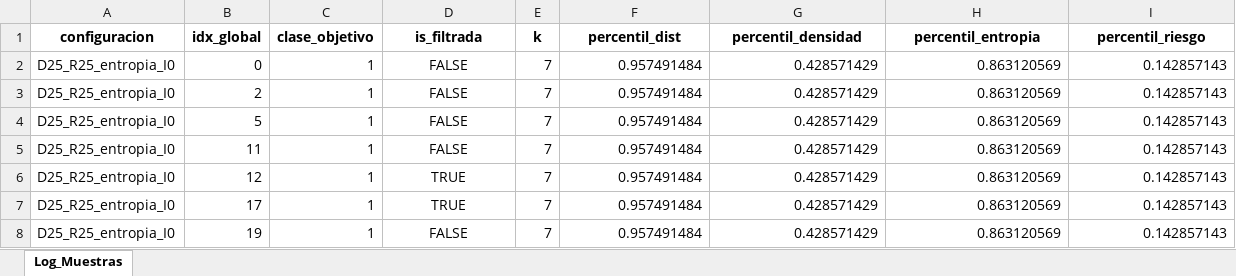
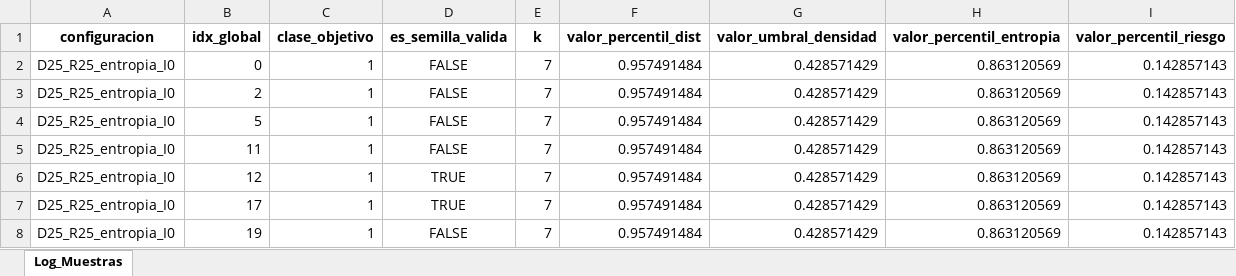
Before and after one commit to jnatmed/armado-tesina, an Excel workbook: codigo/datasets/datasets_aumentados/logs/pcsmote/por_muestras/log_pcsmote_x_muestra_ecoli.xlsx, sheet Log_Muestras, drawn as a sheet; only a part is shown; values as stored, in another font and other column widths than the file's, no borders; conditional formats not drawn; the diff names each change by its address in the sheet, - before the commit and + after, or states it on an @@ line.

```diff
--- a/codigo/datasets/datasets_aumentados/logs/pcsmote/por_muestras/log_pcsmote_x_muestra_ecoli.xlsx (sheet Log_Muestras)
+++ b/codigo/datasets/datasets_aumentados/logs/pcsmote/por_muestras/log_pcsmote_x_muestra_ecoli.xlsx (sheet Log_Muestras)
-D1: is_filtrada
+D1: es_semilla_valida
-F1: percentil_dist
+F1: valor_percentil_dist
-G1: percentil_densidad
+G1: valor_umbral_densidad
-H1: percentil_entropia
+H1: valor_percentil_entropia
-I1: percentil_riesgo
+I1: valor_percentil_riesgo
```
Also changed, not shown: 2 other files.
